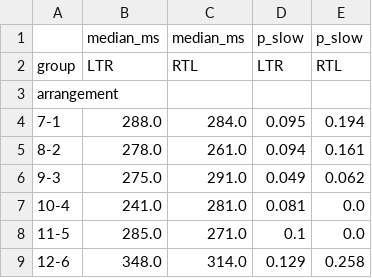
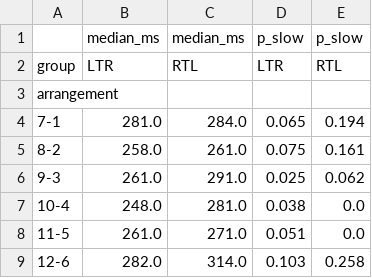
Before and after one commit to jnagasawa/ET-report, a CSV file: scripts/results/latency_by_arrangement_fpog.csv, drawn as a sheet.

```diff
--- a/scripts/results/latency_by_arrangement_fpog.csv
+++ b/scripts/results/latency_by_arrangement_fpog.csv
@@ -3,7 +3,7 @@ group,LTR,RTL,LTR,RTL
 arrangement,,,,
-7-1,288.0,284.0,0.095,0.194
-8-2,278.0,261.0,0.094,0.161
-9-3,275.0,291.0,0.049,0.062
-10-4,241.0,281.0,0.081,0.0
-11-5,285.0,271.0,0.1,0.0
-12-6,348.0,314.0,0.129,0.258
+7-1,281.0,284.0,0.065,0.194
+8-2,258.0,261.0,0.075,0.161
+9-3,261.0,291.0,0.025,0.062
+10-4,248.0,281.0,0.038,0.0
+11-5,261.0,271.0,0.051,0.0
+12-6,282.0,314.0,0.103,0.258
```
Also changed, not shown: scripts/results/clock_face_bias_fpog.csv, scripts/results/group_orientation_bias_fpog.csv, 19 other files.
